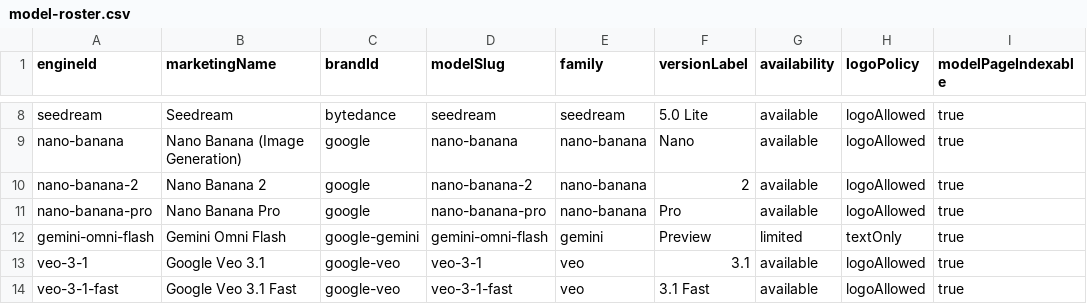
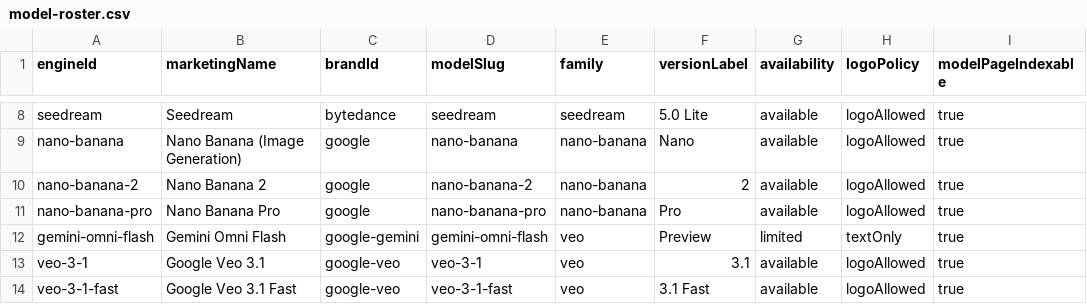
Before and after one commit to camgraphe/MaxVideoAi, a CSV file: docs/model-roster.csv, drawn as a sheet; only a part is shown, gaps mark what is left out; the diff names each change by its address in the sheet, - before the commit and + after, or states it on an @@ line.

Commit message:
chore: group Gemini Omni with Veo family

```diff
--- a/docs/model-roster.csv
+++ b/docs/model-roster.csv
-E12 (family): gemini
+E12 (family): veo
```
Also changed, not shown: 6 other files.
